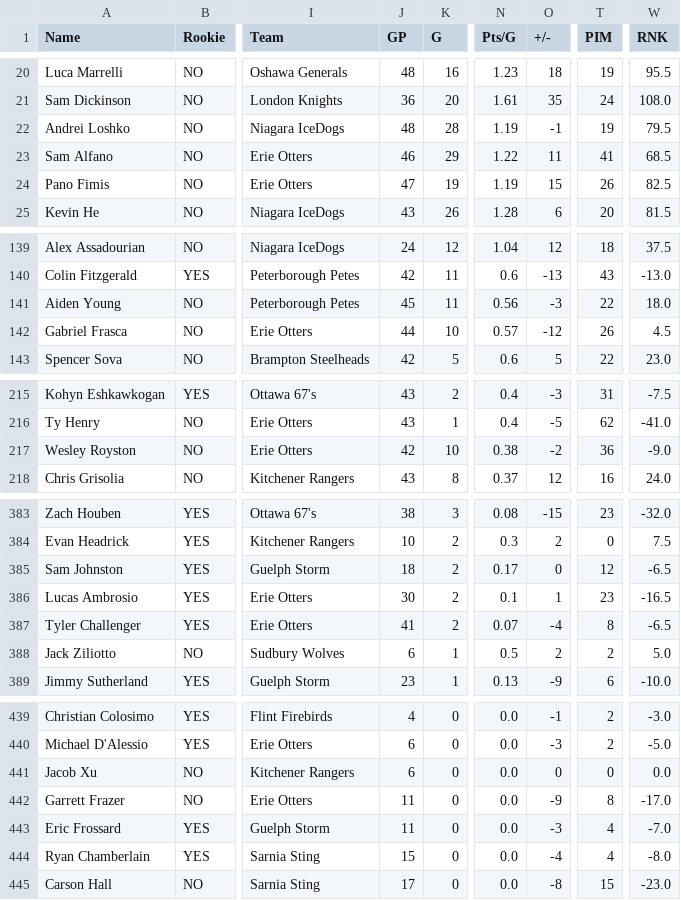
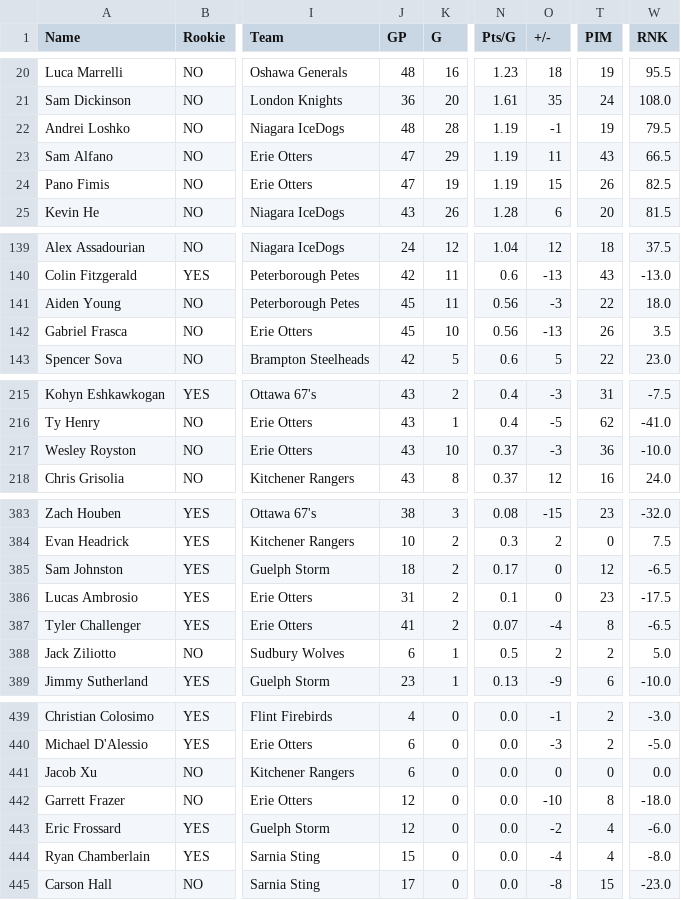
Before and after one commit to NoahCornish/OHL_python, a CSV file: docs/OHL_STATS/LeagueStats_2024_2025.csv, drawn as a sheet; only a part is shown, gaps mark what is left out; the diff covers the shown part only; the diff names each change by its address in the sheet, - before the commit and + after, or states it on an @@ line.

```diff
--- a/docs/OHL_STATS/LeagueStats_2024_2025.csv
+++ b/docs/OHL_STATS/LeagueStats_2024_2025.csv
-J23 (GP): 46
+J23 (GP): 47
-N23 (Pts/G): 1.22
+N23 (Pts/G): 1.19
-T23 (PIM): 41
+T23 (PIM): 43
-W23 (RNK): 68.5
+W23 (RNK): 66.5
-J142 (GP): 44
+J142 (GP): 45
-N142 (Pts/G): 0.57
+N142 (Pts/G): 0.56
-O142 (+/-): -12
+O142 (+/-): -13
-W142 (RNK): 4.5
+W142 (RNK): 3.5
-J217 (GP): 42
+J217 (GP): 43
-N217 (Pts/G): 0.38
+N217 (Pts/G): 0.37
-O217 (+/-): -2
+O217 (+/-): -3
-W217 (RNK): -9.0
+W217 (RNK): -10.0
-J386 (GP): 30
+J386 (GP): 31
-O386 (+/-): 1
+O386 (+/-): 0
-W386 (RNK): -16.5
+W386 (RNK): -17.5
-J442:J443 (GP): 11
+J442:J443 (GP): 12
-O442 (+/-): -9
+O442 (+/-): -10
-W442 (RNK): -17.0
+W442 (RNK): -18.0
-O443 (+/-): -3
+O443 (+/-): -2
-W443 (RNK): -7.0
+W443 (RNK): -6.0
```
Also changed, not shown: 2 added rows, 2 removed rows and 13 edited cells elsewhere in this file.
